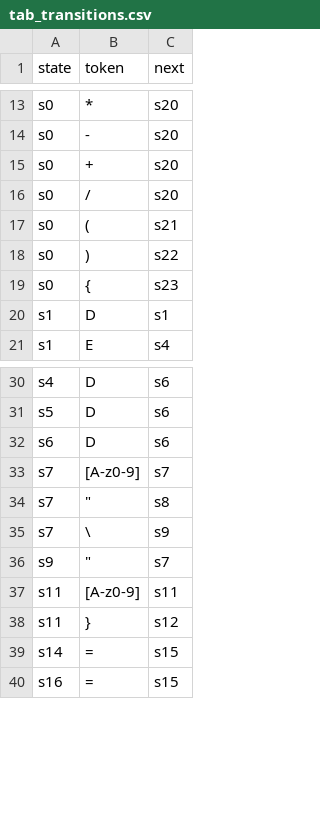
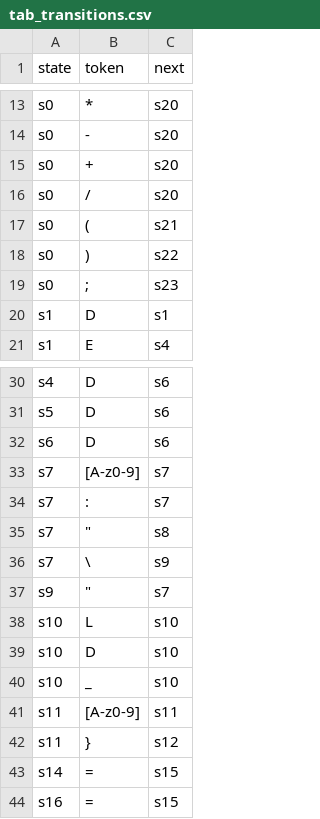
Before and after one commit to jurandirs/mgol2ccompiler, a CSV file: tables/tab_transitions.csv, drawn as a sheet; only a part is shown, gaps mark what is left out.

```diff
--- a/tables/tab_transitions.csv
+++ b/tables/tab_transitions.csv
@@ -18,3 +18,3 @@ s0,"(",s21
 s0,")",s22
-s0,"{",s23
+s0,";",s23
 s1,"D",s1
@@ -33,2 +33,3 @@ s6,"D",s6
 s7,"[A-z0-9]",s7
+s7,":",s7
 s7,"""",s8
@@ -36,2 +37,5 @@ s7,"\",s9
 s9,"""",s7
+s10,"L",s10
+s10,"D",s10
+s10,"_",s10
 s11,"[A-z0-9]",s11
```
Also changed, not shown: 5 other files.
